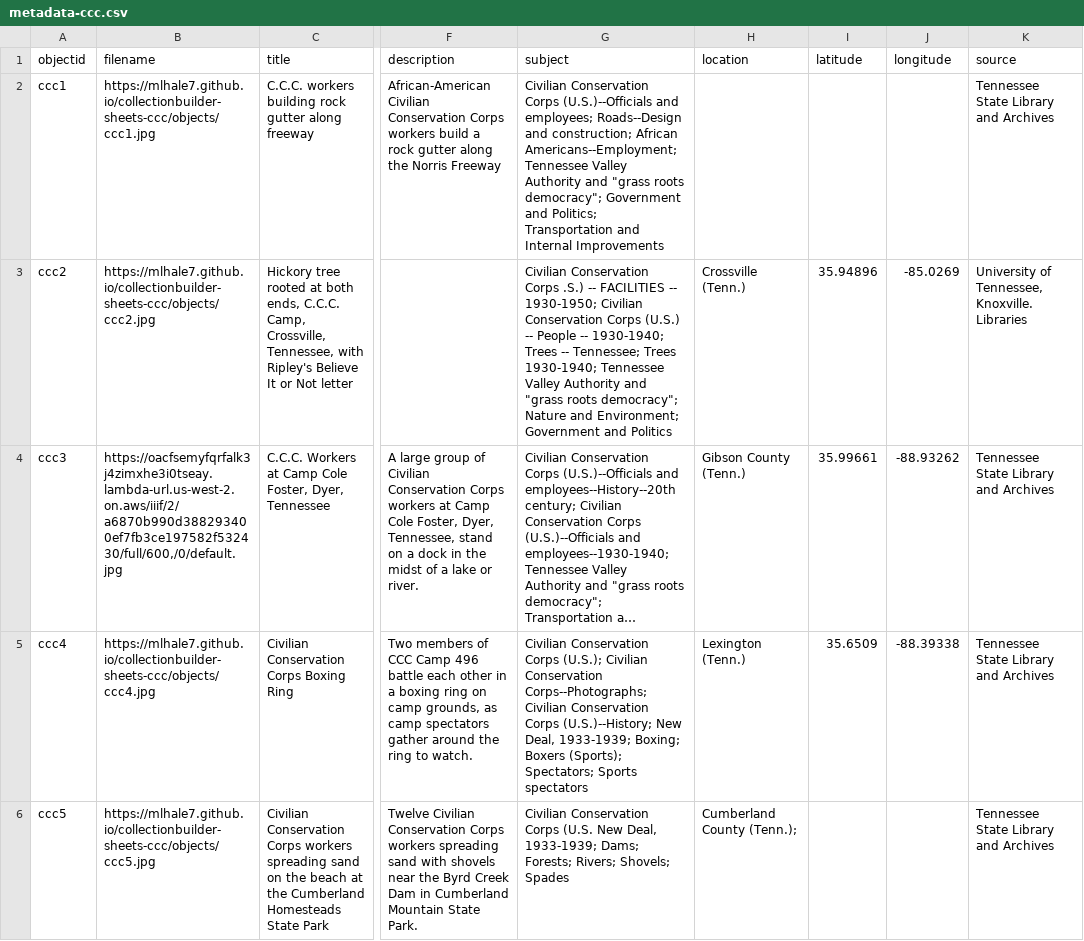
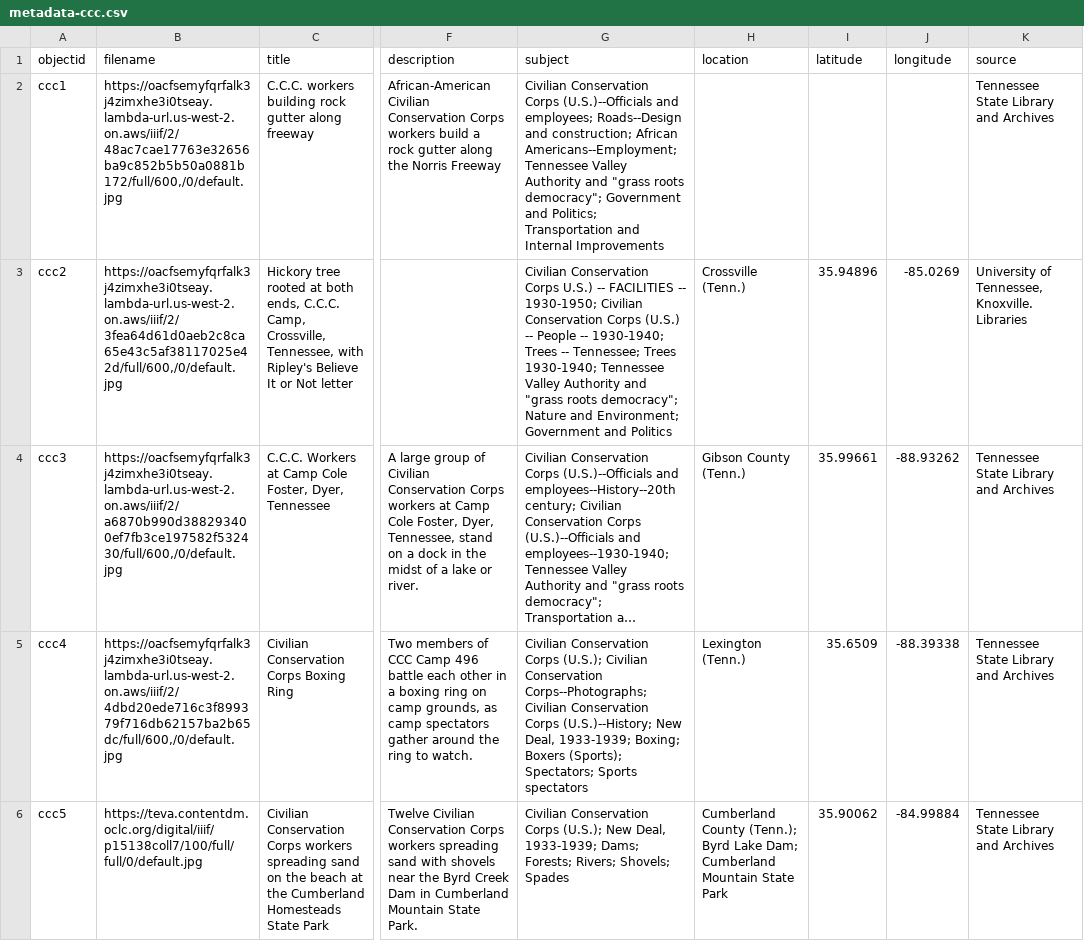
Before and after one commit to mlhale7/collectionbuilder-sheets-ccc, a CSV file: assets/metadata-ccc.csv, drawn as a sheet; only a part is shown, gaps mark what is left out; long unchanged cells end in …; the diff covers the shown part only; the diff names each change by its address in the sheet, - before the commit and + after, or states it on an @@ line.

Commit message:
Add links to GitHub images and revert to IIIF.

```diff
--- a/assets/metadata-ccc.csv
+++ b/assets/metadata-ccc.csv
-B2 (filename): https://mlhale7.github.io/collectionbuilder-sheets-ccc/objects/ccc1.jpg
+B2 (filename): https://oacfsemyfqrfalk3j4zimxhe3i0tseay.lambda-url.us-west-2.on.aws/iiif/2/48ac7cae17763e32656ba9c852b5b50a0881b172/full/600,/0/default.jpg
-B3 (filename): https://mlhale7.github.io/collectionbuilder-sheets-ccc/objects/ccc2.jpg
+B3 (filename): https://oacfsemyfqrfalk3j4zimxhe3i0tseay.lambda-url.us-west-2.on.aws/iiif/2/3fea64d61d0aeb2c8ca65e43c5af38117025e42d/full/600,/0/default.jpg
-G3 (subject): …Conservation Corps .S.) -- FACILITIES…
+G3 (subject): …Conservation Corps U.S.) -- FACILITIES…
-B5 (filename): https://mlhale7.github.io/collectionbuilder-sheets-ccc/objects/ccc4.jpg
+B5 (filename): https://oacfsemyfqrfalk3j4zimxhe3i0tseay.lambda-url.us-west-2.on.aws/iiif/2/4dbd20ede716c3f899379f716db62157ba2b65dc/full/600,/0/default.jpg
-B6 (filename): https://mlhale7.github.io/collectionbuilder-sheets-ccc/objects/ccc5.jpg
+B6 (filename): https://teva.contentdm.oclc.org/digital/iiif/p15138coll7/100/full/full/0/default.jpg
-G6 (subject): …Conservation Corps (U.S. New Deal,…
+G6 (subject): …Conservation Corps (U.S.); New Deal,…
-H6 (location): …County (Tenn.);
+H6 (location): …County (Tenn.); Byrd Lake Dam; Cumberland Mountain State Park
-I6 (latitude): (empty)
+I6 (latitude): 35.90062
-J6 (longitude): (empty)
+J6 (longitude): -84.99884
```
Also changed, not shown: 4 added rows elsewhere in this file.
